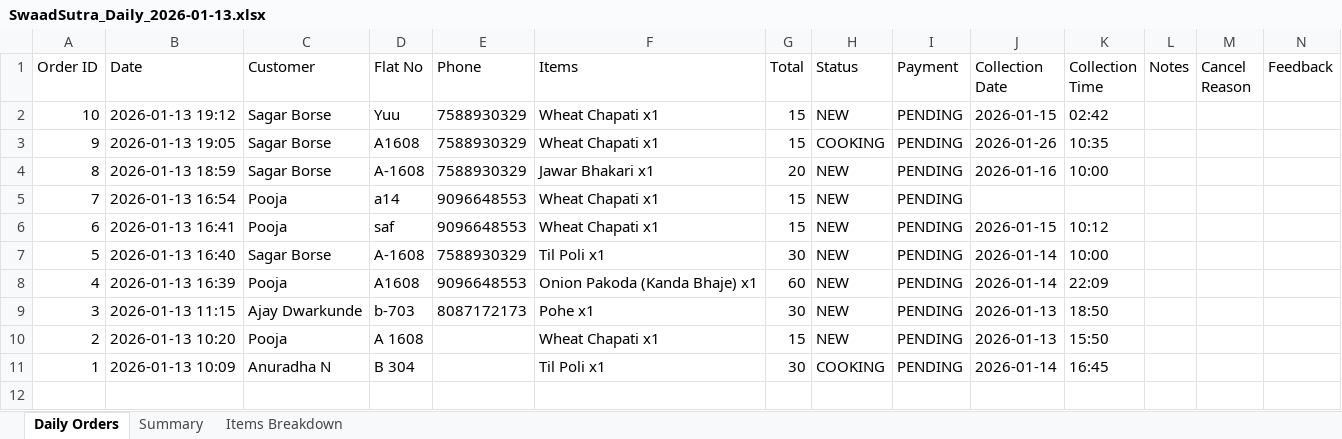
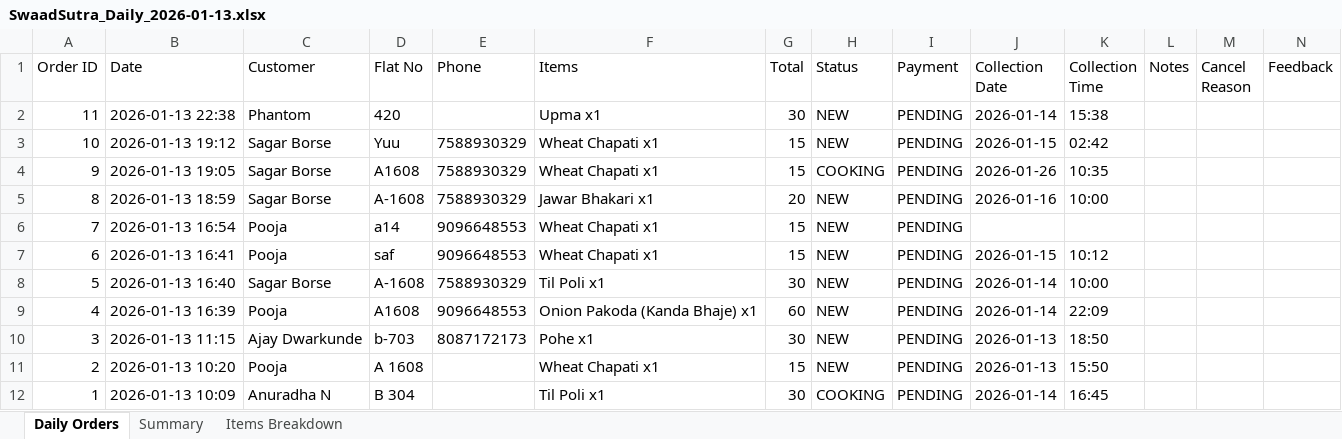
Before and after one commit to poojadwarkunde/swaad-sutra, an Excel workbook: reports/SwaadSutra_Daily_2026-01-13.xlsx, sheet Daily Orders, drawn as a sheet; values as stored, in another font and other column widths than the file's, no borders; the diff names each change by its address in the sheet, - before the commit and + after, or states it on an @@ line.

Commit message:
📊 Update SwaadSutra_Daily_2026-01-13.xlsx - 2026-01-13T22:38:58.121Z

```diff
--- a/reports/SwaadSutra_Daily_2026-01-13.xlsx (sheet Daily Orders)
+++ b/reports/SwaadSutra_Daily_2026-01-13.xlsx (sheet Daily Orders)
+row 2: 11 | 2026-01-13 22:38 | Phantom | 420 |  | Upma x1 | 30 | NEW | PENDING | 2026-01-14 | 15:38
```
Also changed, not shown: sheet Summary, sheet Items Breakdown.
